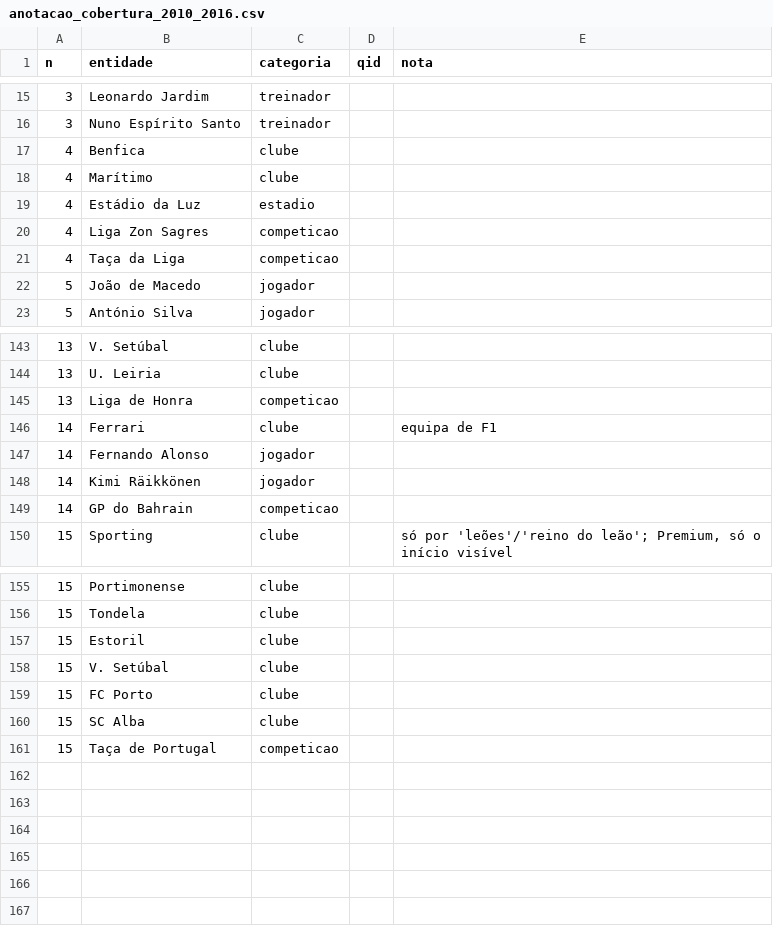
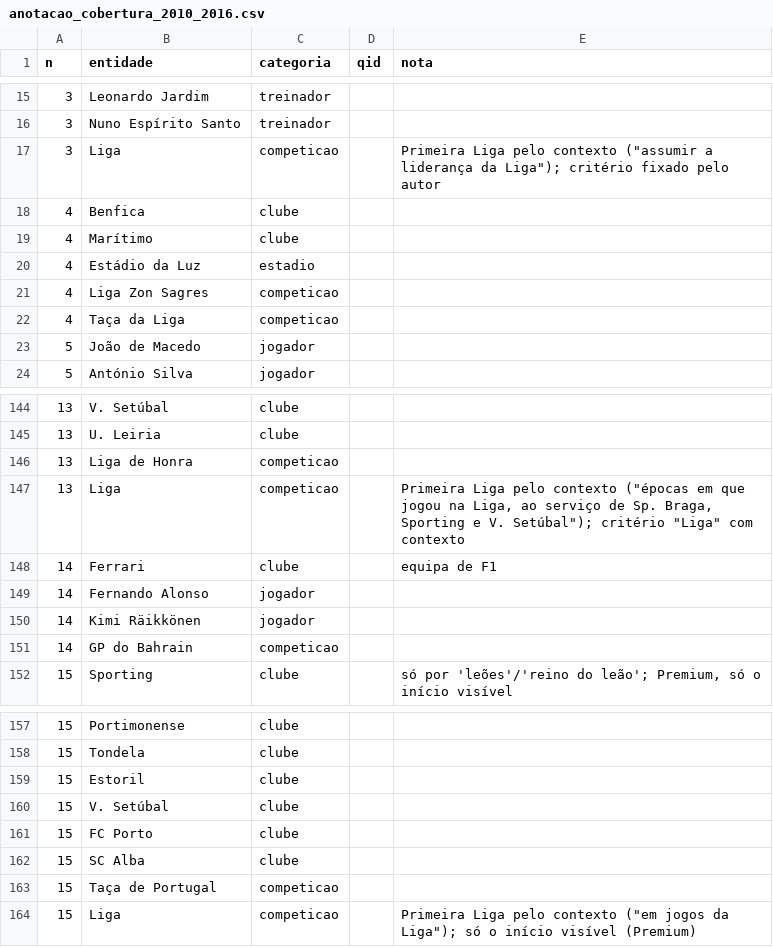
Before and after one commit to JorgeTeixeira20/semantic-driven-harvester, a CSV file: data/processed/anotacao_cobertura_2010_2016.csv, drawn as a sheet; only a part is shown, gaps mark what is left out; the diff names each change by its address in the sheet, - before the commit and + after, or states it on an @@ line.

```diff
--- a/data/processed/anotacao_cobertura_2010_2016.csv
+++ b/data/processed/anotacao_cobertura_2010_2016.csv
+row 17: 3 | Liga | competicao |  | Primeira Liga pelo contexto ("assumir a liderança da Liga"); critério fixado pelo autor
+row 147: 13 | Liga | competicao |  | Primeira Liga pelo contexto ("épocas em que jogou na Liga, ao serviço de Sp. Braga, Sporting e V. Setúbal"); critério "Liga" com contexto
+row 164: 15 | Liga | competicao |  | Primeira Liga pelo contexto ("em jogos da Liga"); só o início visível (Premium)
```
Also changed, not shown: data/processed/anotacao_cobertura_2010_2016_autor_n1a3.csv, data/processed/avaliacao_cobertura_2010_2016.csv, 2 other files.
